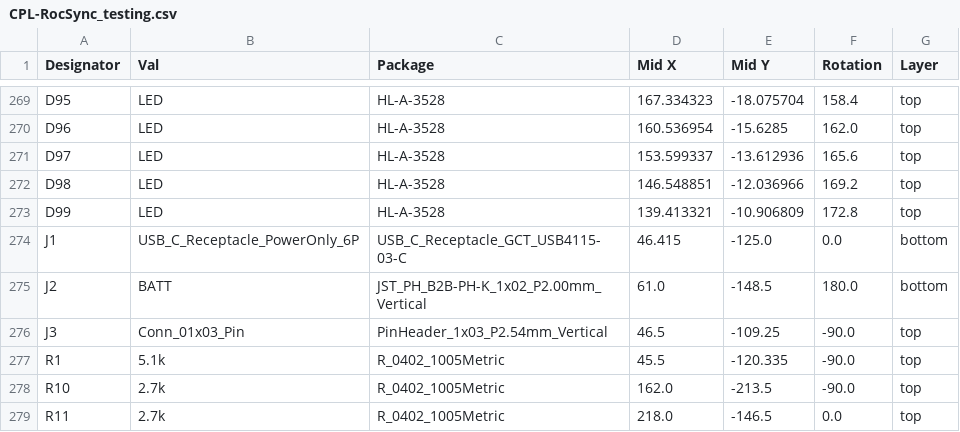
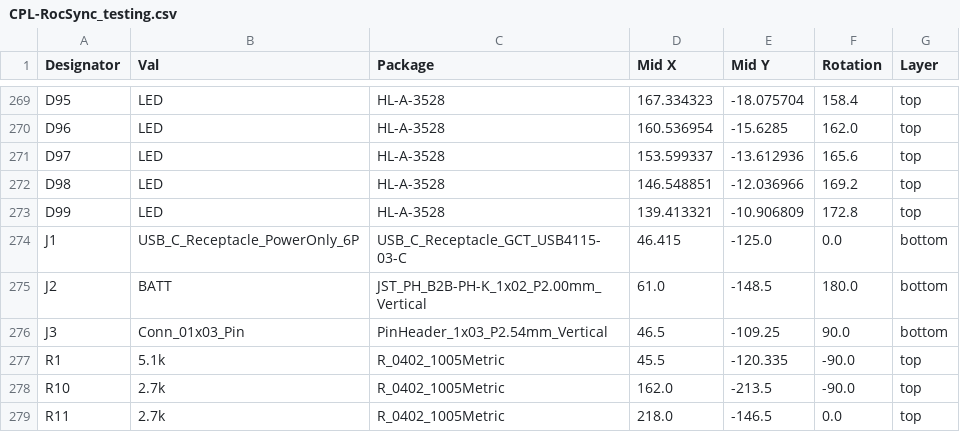
Before and after one commit to jaromeyer/RocSync, a CSV file: hw/rev2/jlcpcb/production_files/CPL-RocSync_testing.csv, drawn as a sheet; only a part is shown, gaps mark what is left out.

Commit message:
[hw] move headers to back layer to fix 3D render

```diff
--- a/hw/rev2/jlcpcb/production_files/CPL-RocSync_testing.csv
+++ b/hw/rev2/jlcpcb/production_files/CPL-RocSync_testing.csv
@@ -275,3 +275,3 @@ J1,USB_C_Receptacle_PowerOnly_6P,USB_C_Receptacle_GCT_USB4115-03-C,46.415,-125.0
 J2,BATT,JST_PH_B2B-PH-K_1x02_P2.00mm_Vertical,61.0,-148.5,180.0,bottom
-J3,Conn_01x03_Pin,PinHeader_1x03_P2.54mm_Vertical,46.5,-109.25,-90.0,top
+J3,Conn_01x03_Pin,PinHeader_1x03_P2.54mm_Vertical,46.5,-109.25,90.0,bottom
 R1,5.1k,R_0402_1005Metric,45.5,-120.335,-90.0,top
```
Also changed, not shown: 14 other files.
